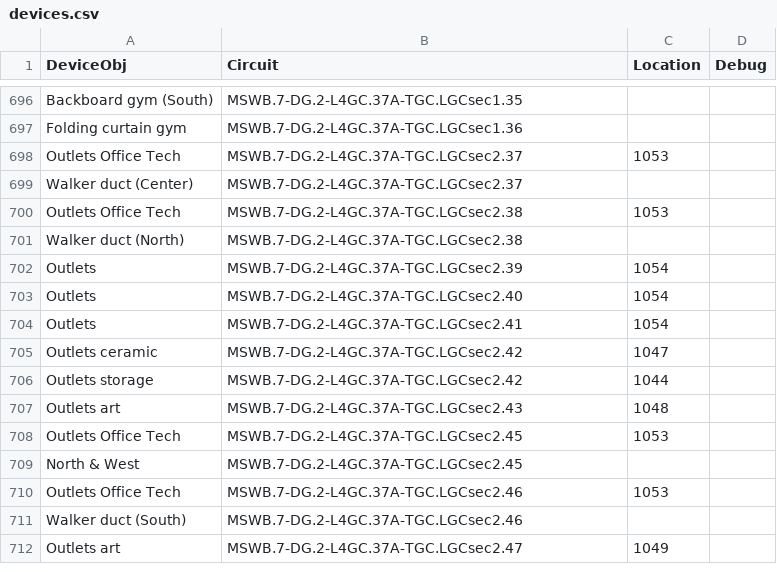
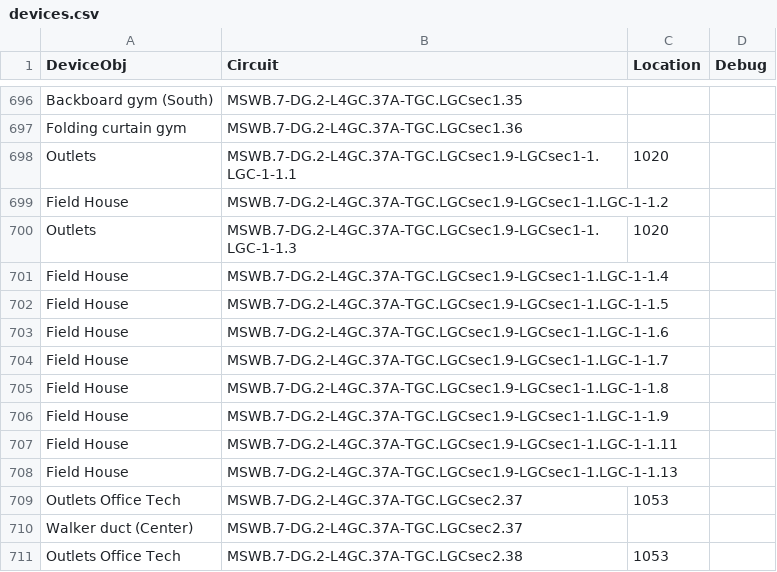
Before and after one commit to navkal/makeDb, a CSV file: devices.csv, drawn as a sheet; only a part is shown, gaps mark what is left out; the shorter side is filled out with more unchanged rows.

```diff
--- a/devices.csv
+++ b/devices.csv
@@ -697,2 +697,13 @@ Backboard gym (South),MSWB.7-DG.2-L4GC.37A-TGC.LGCsec1.35,,
 Folding curtain gym,MSWB.7-DG.2-L4GC.37A-TGC.LGCsec1.36,,
+Outlets,MSWB.7-DG.2-L4GC.37A-TGC.LGCsec1.9-LGCsec1-1.LGC-1-1.1,1020,
+Field House,MSWB.7-DG.2-L4GC.37A-TGC.LGCsec1.9-LGCsec1-1.LGC-1-1.2,,
+Outlets,MSWB.7-DG.2-L4GC.37A-TGC.LGCsec1.9-LGCsec1-1.LGC-1-1.3,1020,
+Field House,MSWB.7-DG.2-L4GC.37A-TGC.LGCsec1.9-LGCsec1-1.LGC-1-1.4,,
+Field House,MSWB.7-DG.2-L4GC.37A-TGC.LGCsec1.9-LGCsec1-1.LGC-1-1.5,,
+Field House,MSWB.7-DG.2-L4GC.37A-TGC.LGCsec1.9-LGCsec1-1.LGC-1-1.6,,
+Field House,MSWB.7-DG.2-L4GC.37A-TGC.LGCsec1.9-LGCsec1-1.LGC-1-1.7,,
+Field House,MSWB.7-DG.2-L4GC.37A-TGC.LGCsec1.9-LGCsec1-1.LGC-1-1.8,,
+Field House,MSWB.7-DG.2-L4GC.37A-TGC.LGCsec1.9-LGCsec1-1.LGC-1-1.9,,
+Field House,MSWB.7-DG.2-L4GC.37A-TGC.LGCsec1.9-LGCsec1-1.LGC-1-1.11,,
+Field House,MSWB.7-DG.2-L4GC.37A-TGC.LGCsec1.9-LGCsec1-1.LGC-1-1.13,,
 Outlets Office Tech,MSWB.7-DG.2-L4GC.37A-TGC.LGCsec2.37,1053,
```
Also changed, not shown: pathways.csv.
